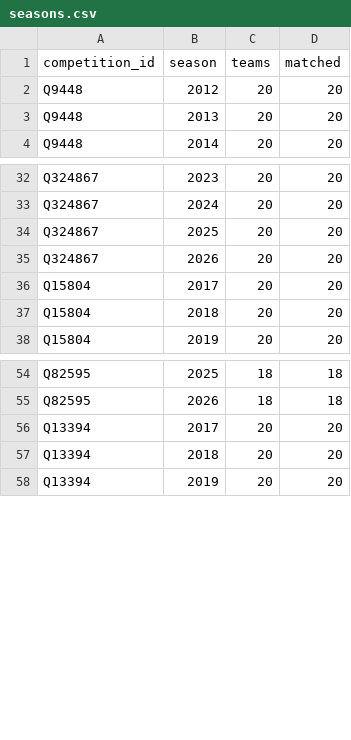
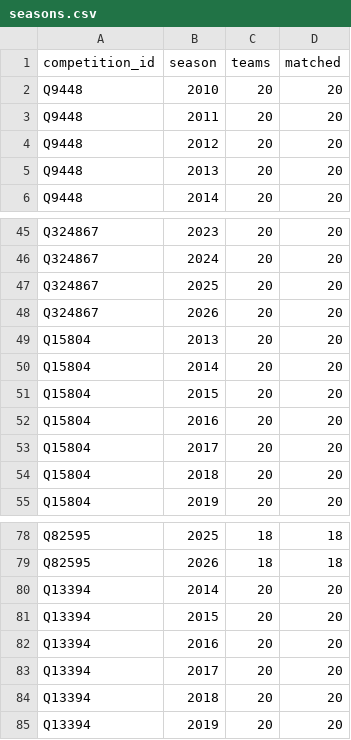
Before and after one commit to dh91igysb4/ONLYFMS, a CSV file: data/football/openfootball/seasons.csv, drawn as a sheet; only a part is shown, gaps mark what is left out; the diff covers the shown part only.

```diff
--- a/data/football/openfootball/seasons.csv
+++ b/data/football/openfootball/seasons.csv
@@ -1,2 +1,4 @@
 competition_id,season,teams,matched
+Q9448,2010,20,20
+Q9448,2011,20,20
 Q9448,2012,20,20
@@ -35,2 +48,6 @@ Q324867,2025,20,20
 Q324867,2026,20,20
+Q15804,2013,20,20
+Q15804,2014,20,20
+Q15804,2015,20,20
+Q15804,2016,20,20
 Q15804,2017,20,20
@@ -55,2 +79,5 @@ Q82595,2025,18,18
 Q82595,2026,18,18
+Q13394,2014,20,20
+Q13394,2015,20,20
+Q13394,2016,20,20
 Q13394,2017,20,20
```
Also changed, not shown: 18 added rows elsewhere in this file, data/football/manual/team_competitions.csv, data/football/nations.csv, 12 other files.
